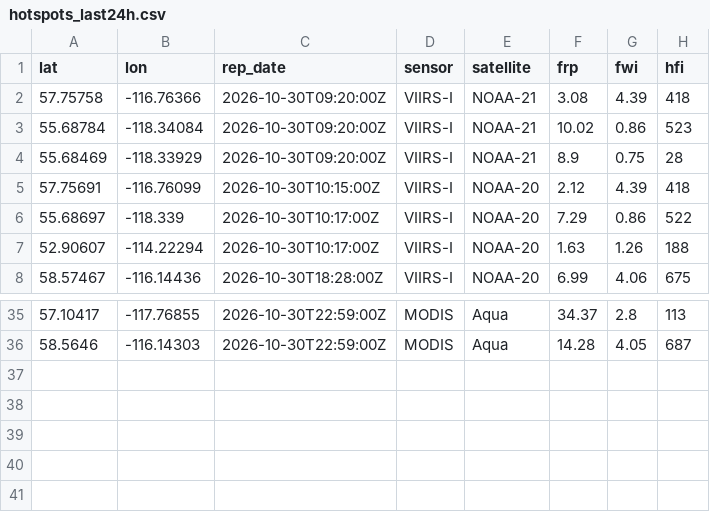
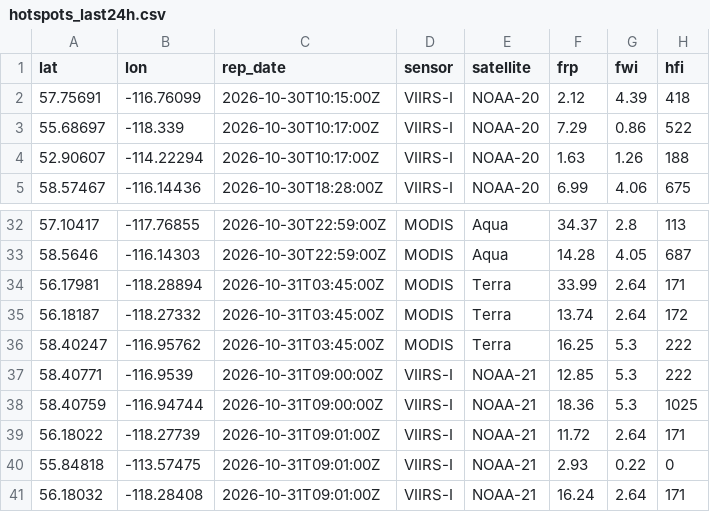
Before and after one commit to maymankhan1-web/alberta-wildfire-tracker, a CSV file: data/hotspots_last24h.csv, drawn as a sheet; only a part is shown, gaps mark what is left out; removed rows and columns are numbered as before the commit, all else as after; the diff names each change by its address in the sheet, - before the commit and + after, or states it on an @@ line.

```diff
--- a/data/hotspots_last24h.csv
+++ b/data/hotspots_last24h.csv
-row 2: 57.75758 | -116.76366 | 2026-10-30T09:20:00Z | VIIRS-I | NOAA-21 | 3.08 | 4.39 | 418
-row 3: 55.68784 | -118.34084 | 2026-10-30T09:20:00Z | VIIRS-I | NOAA-21 | 10.02 | 0.86 | 523
-row 4: 55.68469 | -118.33929 | 2026-10-30T09:20:00Z | VIIRS-I | NOAA-21 | 8.9 | 0.75 | 28
+row 34: 56.17981 | -118.28894 | 2026-10-31T03:45:00Z | MODIS | Terra | 33.99 | 2.64 | 171
+row 35: 56.18187 | -118.27332 | 2026-10-31T03:45:00Z | MODIS | Terra | 13.74 | 2.64 | 172
+row 36: 58.40247 | -116.95762 | 2026-10-31T03:45:00Z | MODIS | Terra | 16.25 | 5.3 | 222
+row 37: 58.40771 | -116.9539 | 2026-10-31T09:00:00Z | VIIRS-I | NOAA-21 | 12.85 | 5.3 | 222
+row 38: 58.40759 | -116.94744 | 2026-10-31T09:00:00Z | VIIRS-I | NOAA-21 | 18.36 | 5.3 | 1025
+row 39: 56.18022 | -118.27739 | 2026-10-31T09:01:00Z | VIIRS-I | NOAA-21 | 11.72 | 2.64 | 171
+row 40: 55.84818 | -113.57475 | 2026-10-31T09:01:00Z | VIIRS-I | NOAA-21 | 2.93 | 0.22 | 0
+row 41: 56.18032 | -118.28408 | 2026-10-31T09:01:00Z | VIIRS-I | NOAA-21 | 16.24 | 2.64 | 171
```
Also changed, not shown: 1 other file.
